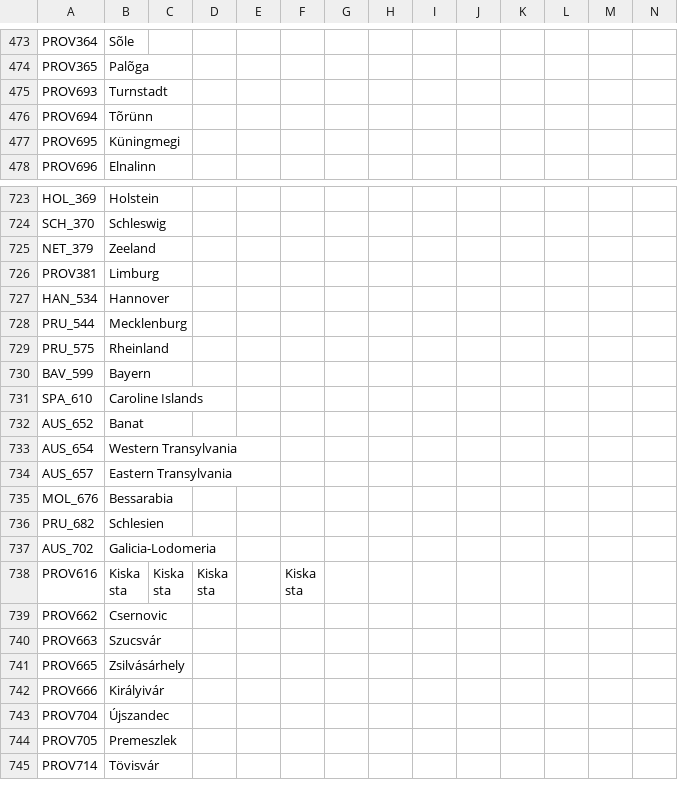
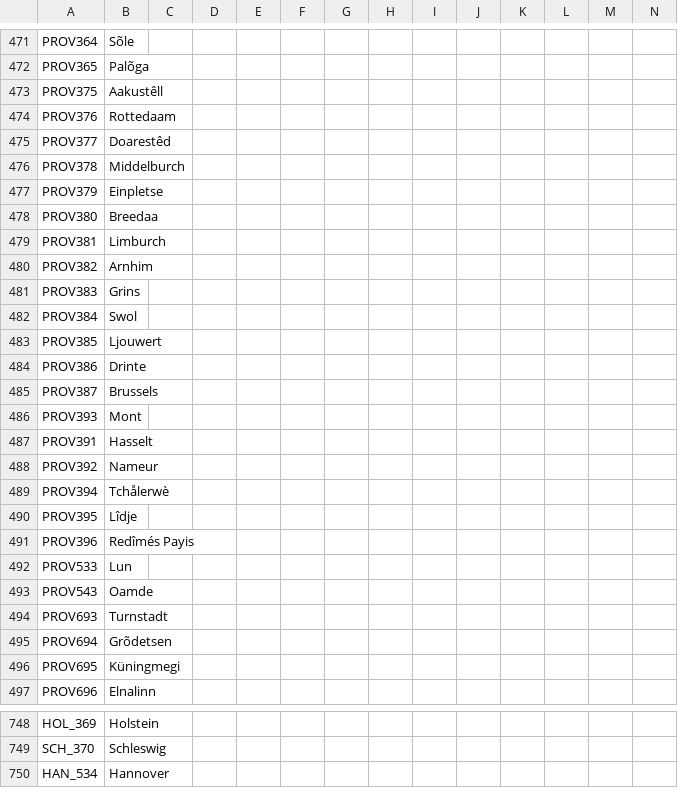
Before and after one commit to Don-Keiser/Kui-Oosel-Saabub, a CSV file: KOS/localisation/00_HPM_map.csv, drawn as a sheet; only a part is shown, gaps mark what is left out; the shorter side is filled out with more unchanged rows; the diff covers the shown part only.

```diff
--- a/KOS/localisation/00_HPM_map.csv
+++ b/KOS/localisation/00_HPM_map.csv
@@ -474,4 +472,25 @@ PROV364;Sõle;;;;;;;;;;;;;
 PROV365;Palõga;;;;;;;;;;;;;
+PROV375;Aakustêll;;;;;;;;;;;;
+PROV376;Rottedaam;;;;;;;;;;;;
+PROV377;Doarestêd;;;;;;;;;;;;
+PROV378;Middelburch;;;;;;;;;;;;
+PROV379;Einpletse;;;;;;;;;;;;
+PROV380;Breedaa;;;;;;;;;;;;
+PROV381;Limburch;;;;;;;;;;;;;
+PROV382;Arnhim;;;;;;;;;;;;
+PROV383;Grins;;;;;;;;;;;;
+PROV384;Swol;;;;;;;;;;;;
+PROV385;Ljouwert;;;;;;;;;;;;
+PROV386;Drinte;;;;;;;;;;;;
+PROV387;Brussels;;;;;;;;;;;;;
+PROV393;Mont;;;;;;;;;;;;;
+PROV391;Hasselt;;;;;;;;;;;;
+PROV392;Nameur;;;;;;;;;;;;
+PROV394;Tchålerwè;;;;;;;;;;;;
+PROV395;Lîdje;;;;;;;;;;;;
+PROV396;Redîmés Payis;;;;;;;;;;;;;
+PROV533;Lun;;;;;;;;;;;;
+PROV543;Oamde;;;;;;;;;;;;
 PROV693;Turnstadt;;;;;;;;;;;;
-PROV694;Tõrünn;;;;;;;;;;;;;
+PROV694;Grõdetsen;;;;;;;;;;;;;
 PROV695;Küningmegi;;;;;;;;;;;;
@@ -724,4 +749,2 @@ HOL_369;Holstein;;;;;;;;;;;;;
 SCH_370;Schleswig;;;;;;;;;;;;;
-NET_379;Zeeland;;;;;;;;;;;;;
-PROV381;Limburg;;;;;;;;;;;;;
 HAN_534;Hannover;;;;;;;;;;;;;
```
Also changed, not shown: 6 added rows, 3 removed rows, 1 moved row and 10 edited cells elsewhere in this file, KOS/localisation/PDM_CE.csv, 1 other file.
